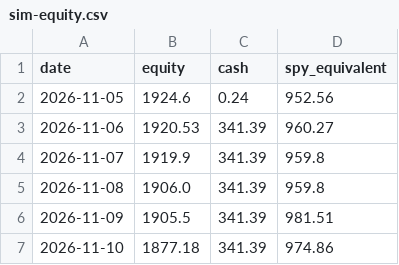
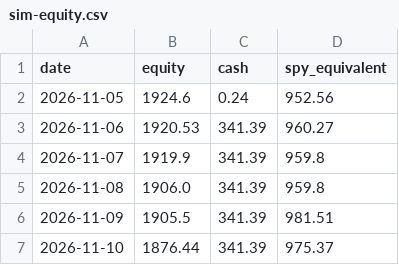
Before and after one commit to hpintojr/crypto-scanner, a CSV file: data/sim-equity.csv, drawn as a sheet.

```diff
--- a/data/sim-equity.csv
+++ b/data/sim-equity.csv
@@ -6,2 +6,2 @@ date,equity,cash,spy_equivalent
 2026-11-09,1905.5,341.39,981.51
-2026-11-10,1877.18,341.39,974.86
+2026-11-10,1876.44,341.39,975.37
```
Also changed, not shown: data/outcomes.csv, data/wallet-moves.csv, 6 other files.
